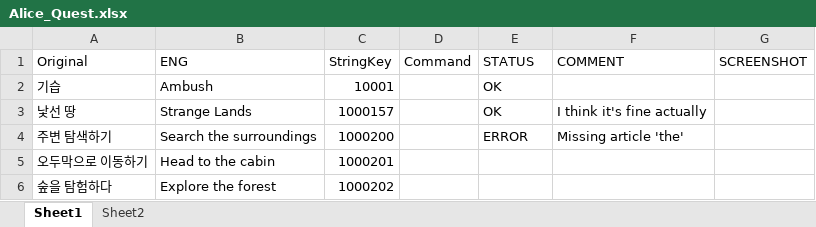
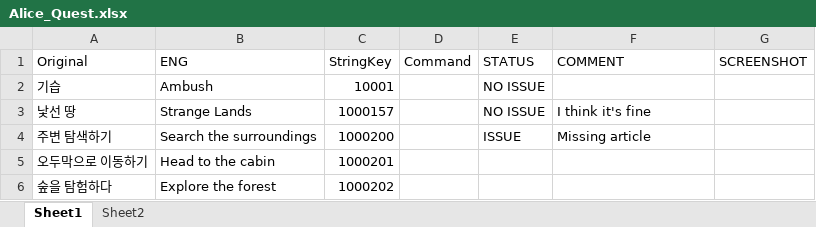
Before and after one commit to NeilVibe/LocalizationTools, an Excel workbook: miniprojects/qa_excel_compiler/QAfolder/Alice_Quest.xlsx, sheet Sheet1, drawn as a sheet; values as stored, in another font and other column widths than the file's, no borders; the diff names each change by its address in the sheet, - before the commit and + after, or states it on an @@ line.

```diff
--- a/miniprojects/qa_excel_compiler/QAfolder/Alice_Quest.xlsx (sheet Sheet1)
+++ b/miniprojects/qa_excel_compiler/QAfolder/Alice_Quest.xlsx (sheet Sheet1)
-E2:E3 (STATUS): OK
+E2:E3 (STATUS): NO ISSUE
-F3 (COMMENT): I think it's fine actually
+F3 (COMMENT): I think it's fine
-E4 (STATUS): ERROR
+E4 (STATUS): ISSUE
-F4 (COMMENT): Missing article 'the'
+F4 (COMMENT): Missing article
```
Also changed, not shown: sheet Sheet2, miniprojects/qa_excel_compiler/Masterfolder/Master_Quest.xlsx, miniprojects/qa_excel_compiler/QAfolder/Bob_Quest.xlsx, 2 other files.
